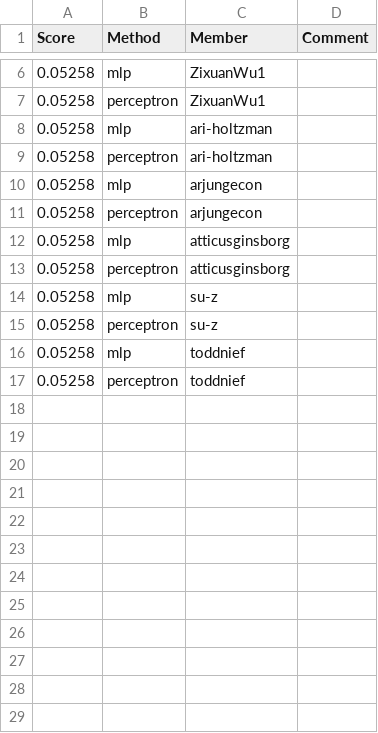
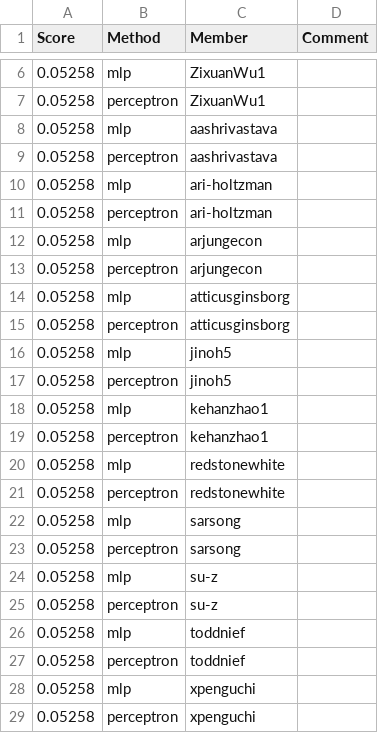
Before and after one commit to UChi-CI/data-37712-win25-leaderboard, a CSV file: assignment-1-leaderboard/leaderboard_newsgroups.csv, drawn as a sheet; only a part is shown, gaps mark what is left out.

Commit message:
Leaderboard Update

```diff
--- a/assignment-1-leaderboard/leaderboard_newsgroups.csv
+++ b/assignment-1-leaderboard/leaderboard_newsgroups.csv
@@ -7,2 +7,4 @@ Score,Method,Member,Comment
 0.05258,perceptron,ZixuanWu1,
+0.05258,mlp,aashrivastava,
+0.05258,perceptron,aashrivastava,
 0.05258,mlp,ari-holtzman,
@@ -13,2 +15,10 @@ Score,Method,Member,Comment
 0.05258,perceptron,atticusginsborg,
+0.05258,mlp,jinoh5,
+0.05258,perceptron,jinoh5,
+0.05258,mlp,kehanzhao1,
+0.05258,perceptron,kehanzhao1,
+0.05258,mlp,redstonewhite,
+0.05258,perceptron,redstonewhite,
+0.05258,mlp,sarsong,
+0.05258,perceptron,sarsong,
 0.05258,mlp,su-z,
@@ -17 +27,3 @@ Score,Method,Member,Comment
 0.05258,perceptron,toddnief,
+0.05258,mlp,xpenguchi,
+0.05258,perceptron,xpenguchi,
```
